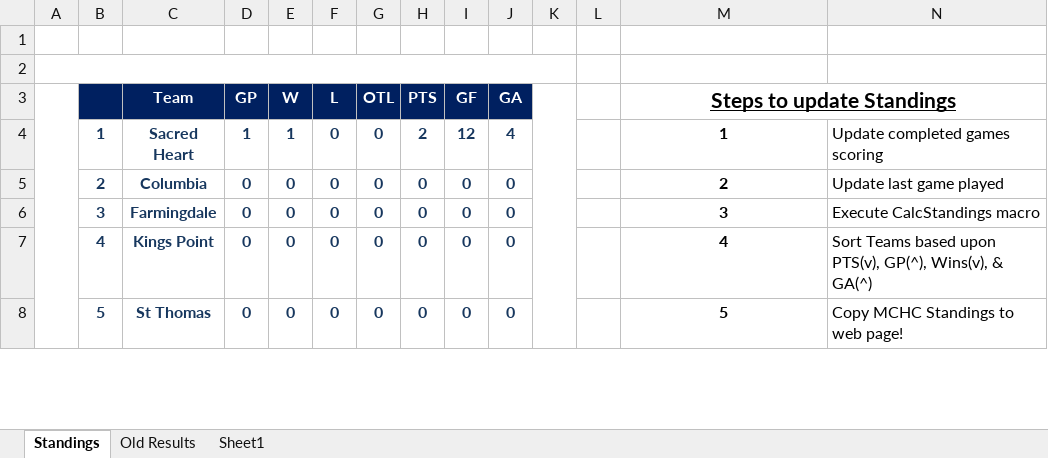
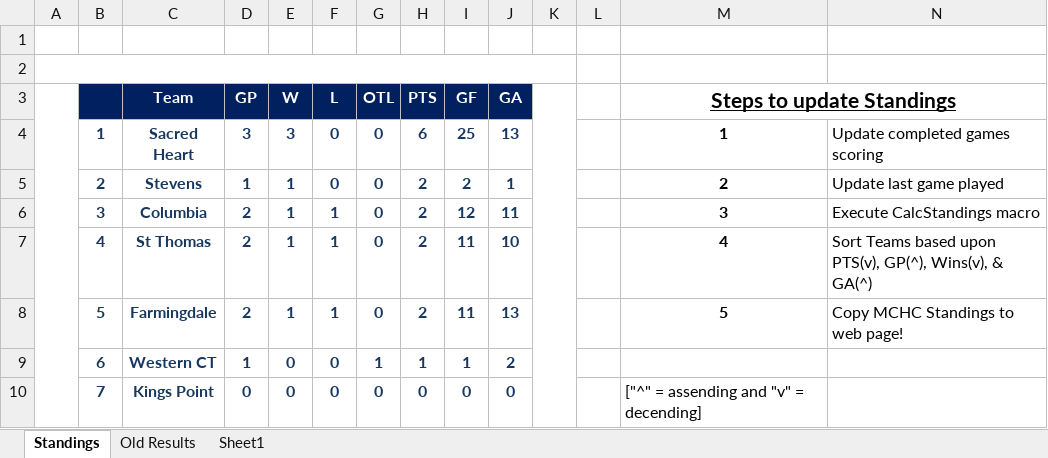
Before and after one commit to michael-m-casserly/methockey, an Excel workbook: DataFiles/MCHC 2021-22 Standings Worksheet.xlsm, sheet Standings, drawn as a sheet; only a part is shown; values as stored, in another font and other column widths than the file's, no borders; charts and pictures not drawn; removed rows and columns are numbered as before the commit, all else as after; rows hold the shown columns only; the diff covers the shown part only; the diff names each change by its address in the sheet, - before the commit and + after, or states it on an @@ line.

Commit message:
Standings Updated

```diff
--- a/DataFiles/MCHC 2021-22 Standings Worksheet.xlsm (sheet Standings)
+++ b/DataFiles/MCHC 2021-22 Standings Worksheet.xlsm (sheet Standings)
-D4 (GP): 1
+D4 (GP): 3
-E4 (W): 1
+E4 (W): 3
-H4 (PTS): 2
+H4 (PTS): 6
-I4 (GF): 12
+I4 (GF): 25
-J4 (GA): 4
+J4 (GA): 13
+row 5:  | 2 | Stevens | 1 | 1 | 0 | 0 | 2 | 2 | 1 |  |  | 2 | Update last game played
-B6: 2
+B6: 3
-D6 (GP): 0
+D6 (GP): 2
-E6 (W): 0
+E6 (W): 1
-F6 (L): 0
+F6 (L): 1
-H6 (PTS): 0
+H6 (PTS): 2
-I6 (GF): 0
+I6 (GF): 12
-J6 (GA): 0
+J6 (GA): 11
-M6 (Steps to update Standings): 2
+M6 (Steps to update Standings): 3
-N6: Update last game played
+N6: Execute CalcStandings macro
+row 7:  | 4 | St Thomas | 2 | 1 | 1 | 0 | 2 | 11 | 10 |  |  | 4 | Sort Teams based upon PTS(v), GP(^), Wins(v), & GA(^)
-B8: 3
+B8: 5
-D8 (GP): 0
+D8 (GP): 2
-E8 (W): 0
+E8 (W): 1
-F8 (L): 0
+F8 (L): 1
-H8 (PTS): 0
+H8 (PTS): 2
-I8 (GF): 0
+I8 (GF): 11
-J8 (GA): 0
+J8 (GA): 13
-M8 (Steps to update Standings): 3
+M8 (Steps to update Standings): 5
-N8: Execute CalcStandings macro
+N8: Copy MCHC Standings to web page!
+row 9:  | 6 | Western CT | 1 | 0 | 0 | 1 | 1 | 1 | 2
-B10: 4
+B10: 7
-M10 (Steps to update Standings): 4
+M10 (Steps to update Standings): ["^" = assending and "v" = decending]
@@ M10 bold: on → off, alignment: center → left @@
-N10: Sort Teams based upon PTS(v), GP(^), Wins(v), & GA(^)
+N10: (empty)
-row 8:  | 5 | St Thomas | 0 | 0 | 0 | 0 | 0 | 0 | 0 |  |  | 5 | Copy MCHC Standings to web page!
```
Also changed, not shown: 1 added row, 3 removed rows and 11 edited cells elsewhere in this sheet, sheet Old Results, 3 other files.
